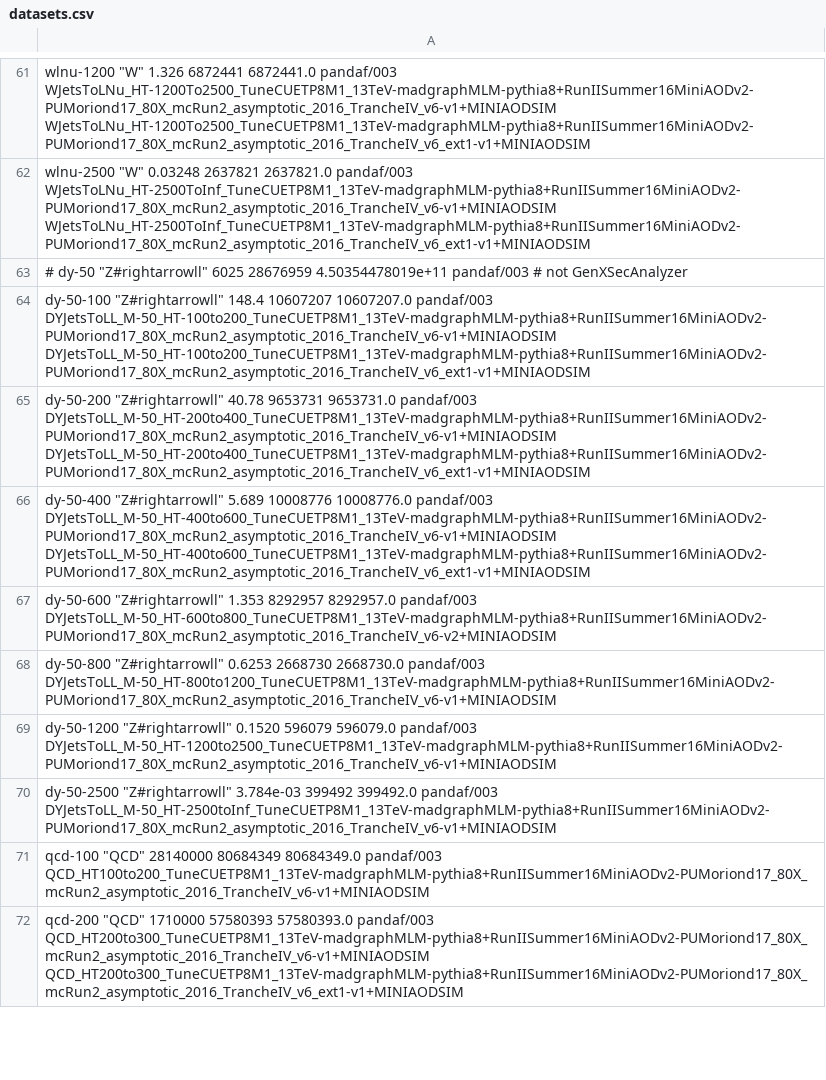
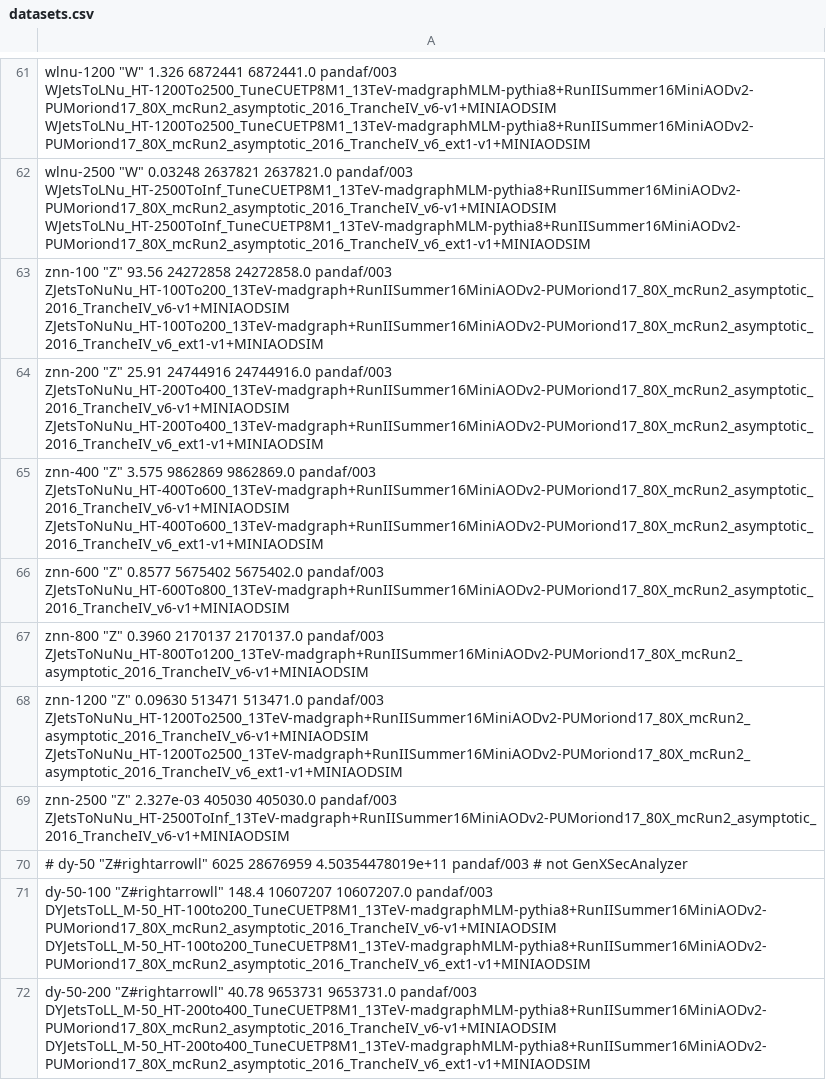
Before and after one commit to MiT-HEP/MonoX, a CSV file: monophoton/data/datasets.csv, drawn as a sheet; only a part is shown, gaps mark what is left out; the shorter side is filled out with more unchanged rows; the diff names each change by its address in the sheet, - before the commit and + after, or states it on an @@ line.

Commit message:
znn

```diff
--- a/monophoton/data/datasets.csv
+++ b/monophoton/data/datasets.csv
+row 63: znn-100 "Z" 93.56 24272858 24272858.0 pandaf/003 ZJetsToNuNu_HT-100To200_13TeV-madgraph+RunIISummer16MiniAODv2-PUMoriond17_80X_mcRun2_asymptotic_2016_TrancheIV_v6-v1+MINIAODSIM ZJetsToNuNu_HT-100To200_13TeV-madgraph+RunIISummer16MiniAODv2-PUMoriond17_80X_mcRun2_asymptotic_2016_TrancheIV_v6_ext1-v1+MINIAODSIM
+row 64: znn-200 "Z" 25.91 24744916 24744916.0 pandaf/003 ZJetsToNuNu_HT-200To400_13TeV-madgraph+RunIISummer16MiniAODv2-PUMoriond17_80X_mcRun2_asymptotic_2016_TrancheIV_v6-v1+MINIAODSIM ZJetsToNuNu_HT-200To400_13TeV-madgraph+RunIISummer16MiniAODv2-PUMoriond17_80X_mcRun2_asymptotic_2016_TrancheIV_v6_ext1-v1+MINIAODSIM
+row 65: znn-400 "Z" 3.575 9862869 9862869.0 pandaf/003 ZJetsToNuNu_HT-400To600_13TeV-madgraph+RunIISummer16MiniAODv2-PUMoriond17_80X_mcRun2_asymptotic_2016_TrancheIV_v6-v1+MINIAODSIM ZJetsToNuNu_HT-400To600_13TeV-madgraph+RunIISummer16MiniAODv2-PUMoriond17_80X_mcRun2_asymptotic_2016_TrancheIV_v6_ext1-v1+MINIAODSIM
+row 66: znn-600 "Z" 0.8577 5675402 5675402.0 pandaf/003 ZJetsToNuNu_HT-600To800_13TeV-madgraph+RunIISummer16MiniAODv2-PUMoriond17_80X_mcRun2_asymptotic_2016_TrancheIV_v6-v1+MINIAODSIM
+row 67: znn-800 "Z" 0.3960 2170137 2170137.0 pandaf/003 ZJetsToNuNu_HT-800To1200_13TeV-madgraph+RunIISummer16MiniAODv2-PUMoriond17_80X_mcRun2_asymptotic_2016_TrancheIV_v6-v1+MINIAODSIM
+row 68: znn-1200 "Z" 0.09630 513471 513471.0 pandaf/003 ZJetsToNuNu_HT-1200To2500_13TeV-madgraph+RunIISummer16MiniAODv2-PUMoriond17_80X_mcRun2_asymptotic_2016_TrancheIV_v6-v1+MINIAODSIM ZJetsToNuNu_HT-1200To2500_13TeV-madgraph+RunIISummer16MiniAODv2-PUMoriond17_80X_mcRun2_asymptotic_2016_TrancheIV_v6_ext1-v1+MINIAODSIM
+row 69: znn-2500 "Z" 2.327e-03 405030 405030.0 pandaf/003 ZJetsToNuNu_HT-2500ToInf_13TeV-madgraph+RunIISummer16MiniAODv2-PUMoriond17_80X_mcRun2_asymptotic_2016_TrancheIV_v6-v1+MINIAODSIM
```
